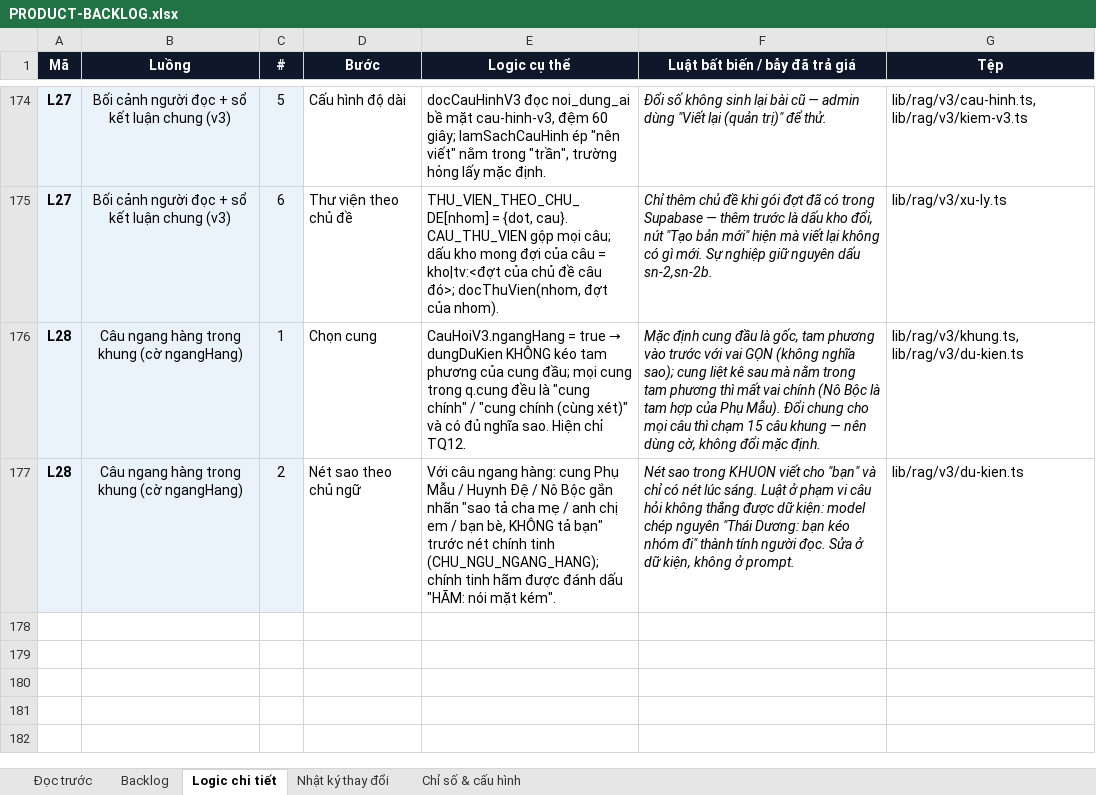
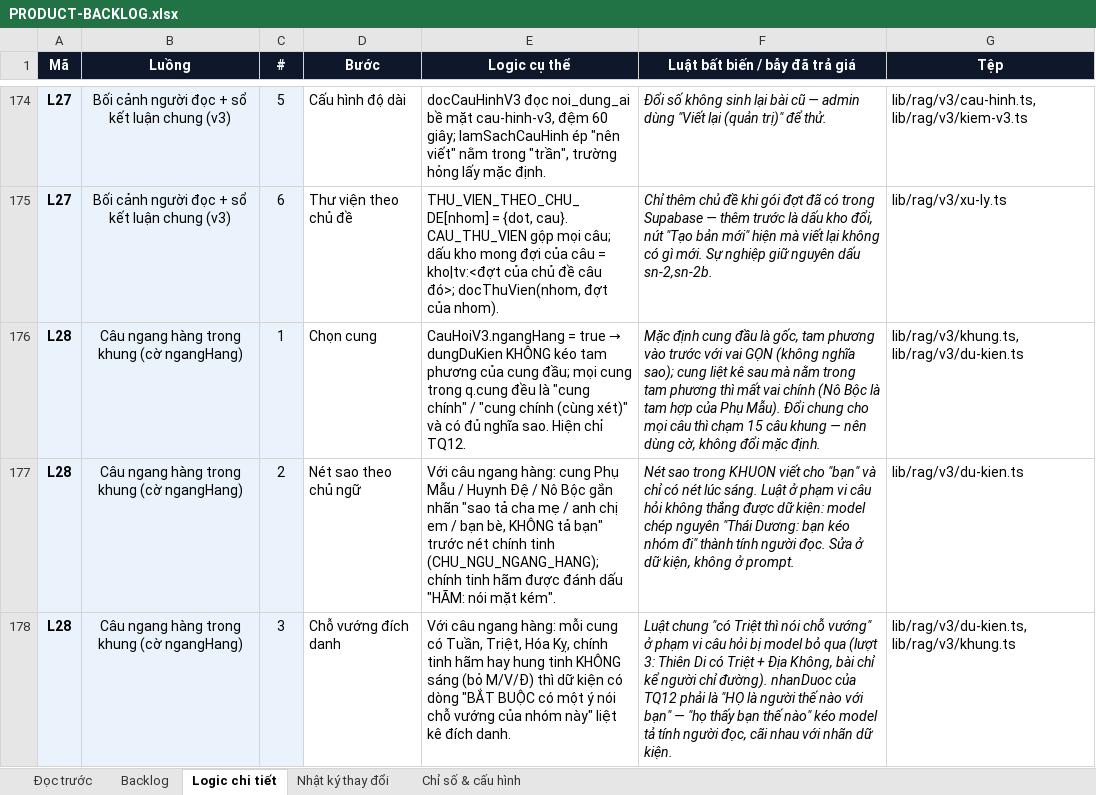
Before and after one commit to Hieuzz05/Celestia-tuvi, an Excel workbook: PRODUCT-BACKLOG.xlsx, sheet Logic chi tiết, drawn as a sheet; only a part is shown, gaps mark what is left out; values as stored, in another font and other column widths than the file's, no borders; the diff names each change by its address in the sheet, - before the commit and + after, or states it on an @@ line.

```diff
--- a/PRODUCT-BACKLOG.xlsx (sheet Logic chi tiết)
+++ b/PRODUCT-BACKLOG.xlsx (sheet Logic chi tiết)
+row 178: L28 | Câu ngang hàng trong khung (cờ ngangHang) | 3 | Chỗ vướng đích danh | Với câu ngang hàng: mỗi cung có Tuần, Triệt, Hóa Kỵ, chính tinh hãm hay hung tinh KHÔNG sáng (bỏ M/V/Đ) thì dữ kiện có dòng "BẮT BUỘC có một ý nói chỗ vướng của nhóm này" liệt kê đích danh. | Luật chung "có Triệt thì nói chỗ vướng" ở phạm vi câu hỏi bị model bỏ qua (lượt 3: Thiên Di có Triệt + Địa Không, bài chỉ kể người chỉ đường). nhanDuoc của TQ12 phải là "HỌ là người thế nào với bạn" — "họ thấy bạn thế nào" kéo model tả tính người đọc, cãi nhau với nhãn dữ kiện. | lib/rag/v3/du-kien.ts, lib/rag/v3/khung.ts
```
Also changed, not shown: sheet Nhật ký thay đổi, sheet Backlog, 3 other files.
